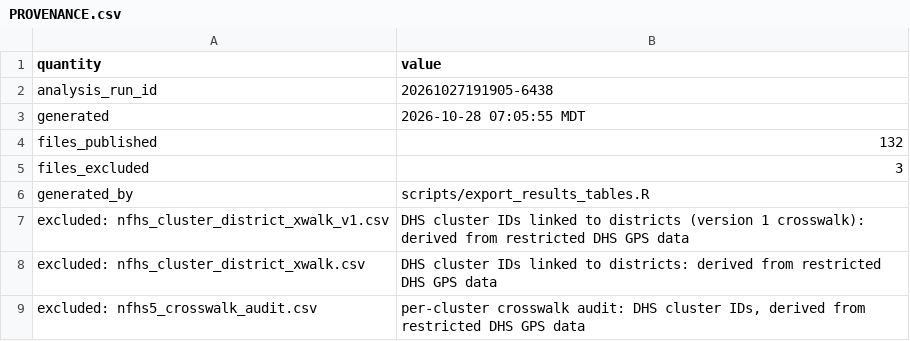
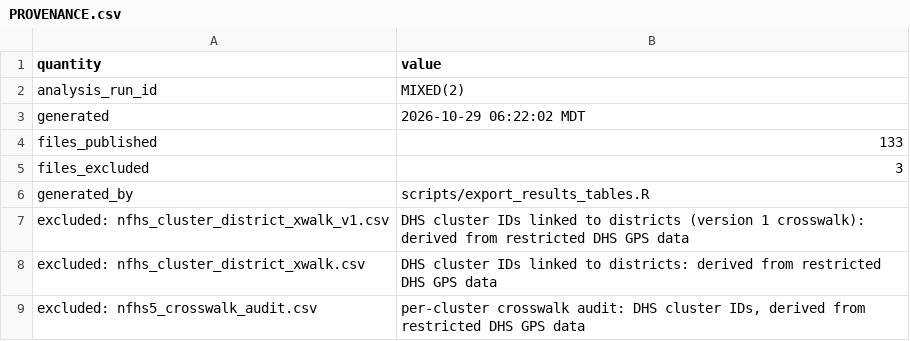
Before and after one commit to pdez90/India_householdenergy, a CSV file: app/data/PROVENANCE.csv, drawn as a sheet.

Commit message:
App: describe how NFHS-5 clusters are linked to 2011 districts; refresh bundle provenance

```diff
--- a/app/data/PROVENANCE.csv
+++ b/app/data/PROVENANCE.csv
@@ -1,5 +1,5 @@
 "quantity","value"
-"analysis_run_id","20261027191905-6438"
-"generated","2026-10-28 07:05:55 MDT"
-"files_published","132"
+"analysis_run_id","MIXED(2)"
+"generated","2026-10-29 06:22:02 MDT"
+"files_published","133"
 "files_excluded","3"
```
Also changed, not shown: 3 other files.
